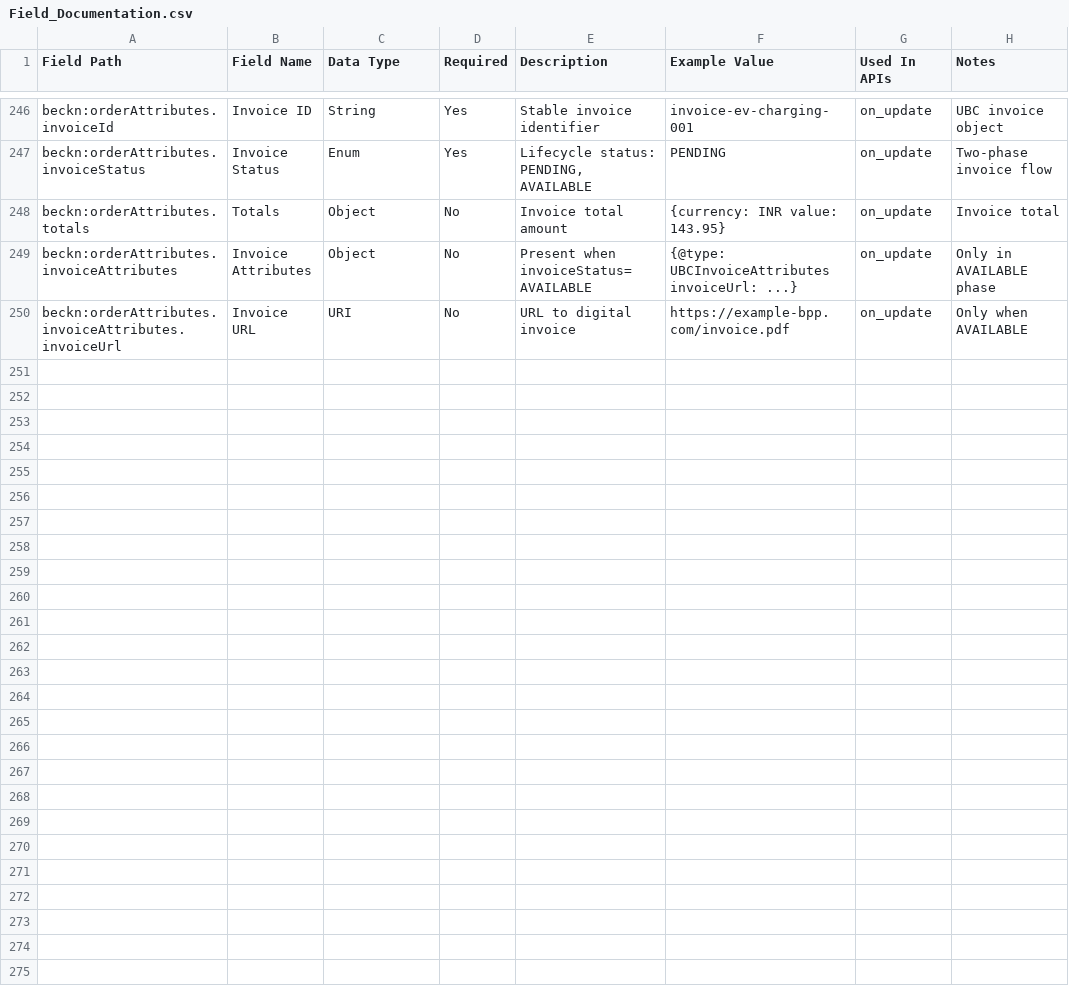
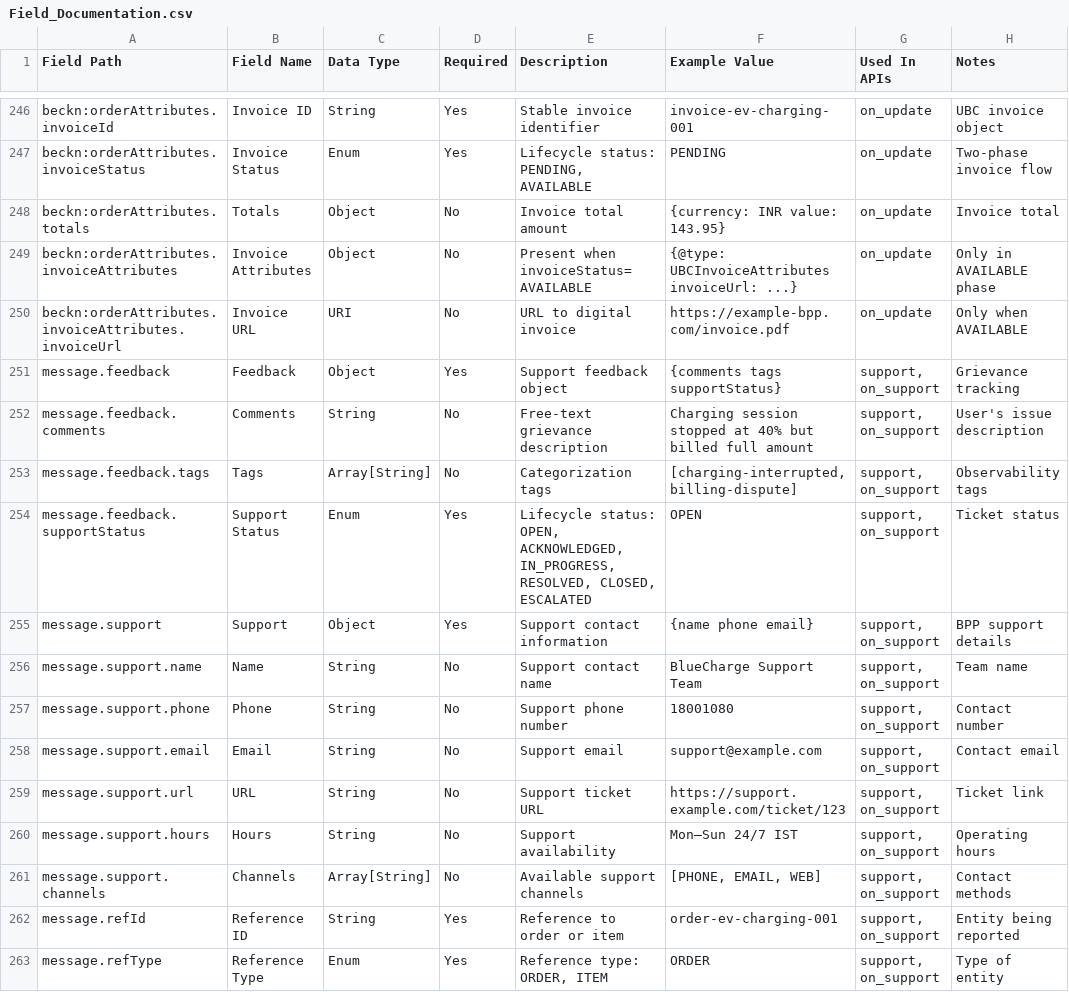
Before and after one commit to VeereshMB/ubc-tsd, a CSV file: Example-schemas/Field_Documentation.csv, drawn as a sheet; only a part is shown, gaps mark what is left out.

Commit message:
Added support life cycle chapter

```diff
--- a/Example-schemas/Field_Documentation.csv
+++ b/Example-schemas/Field_Documentation.csv
@@ -250 +250,14 @@ beckn:orderAttributes.invoiceAttributes,Invoice Attributes,Object,No,Present whe
 beckn:orderAttributes.invoiceAttributes.invoiceUrl,Invoice URL,URI,No,URL to digital invoice,https://example-bpp.com/invoice.pdf,"on_update",Only when AVAILABLE
+message.feedback,Feedback,Object,Yes,Support feedback object,{comments tags supportStatus},"support, on_support",Grievance tracking
+message.feedback.comments,Comments,String,No,Free-text grievance description,"Charging session stopped at 40% but billed full amount","support, on_support",User's issue description
+message.feedback.tags,Tags,Array[String],No,Categorization tags,"[charging-interrupted, billing-dispute]","support, on_support",Observability tags
+message.feedback.supportStatus,Support Status,Enum,Yes,"Lifecycle status: OPEN, ACKNOWLEDGED, IN_PROGRESS, RESOLVED, CLOSED, ESCALATED",OPEN,"support, on_support",Ticket status
+message.support,Support,Object,Yes,Support contact information,{name phone email},"support, on_support",BPP support details
+message.support.name,Name,String,No,Support contact name,BlueCharge Support Team,"support, on_support",Team name
+message.support.phone,Phone,String,No,Support phone number,18001080,"support, on_support",Contact number
+message.support.email,Email,String,No,Support email,support@example.com,"support, on_support",Contact email
+message.support.url,URL,String,No,Support ticket URL,https://support.example.com/ticket/123,"support, on_support",Ticket link
+message.support.hours,Hours,String,No,Support availability,Mon–Sun 24/7 IST,"support, on_support",Operating hours
+message.support.channels,Channels,Array[String],No,Available support channels,"[PHONE, EMAIL, WEB]","support, on_support",Contact methods
+message.refId,Reference ID,String,Yes,Reference to order or item,order-ev-charging-001,"support, on_support",Entity being reported
+message.refType,Reference Type,Enum,Yes,"Reference type: ORDER, ITEM",ORDER,"support, on_support",Type of entity
```
Also changed, not shown: 2 other files.
